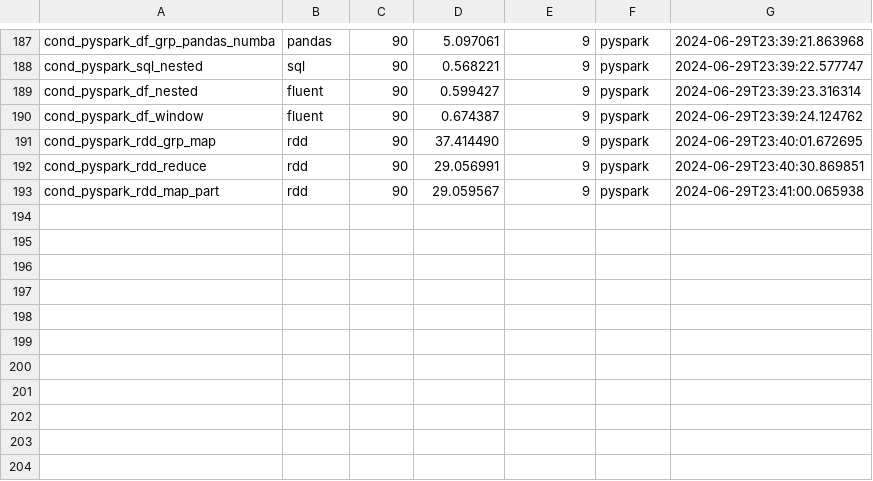
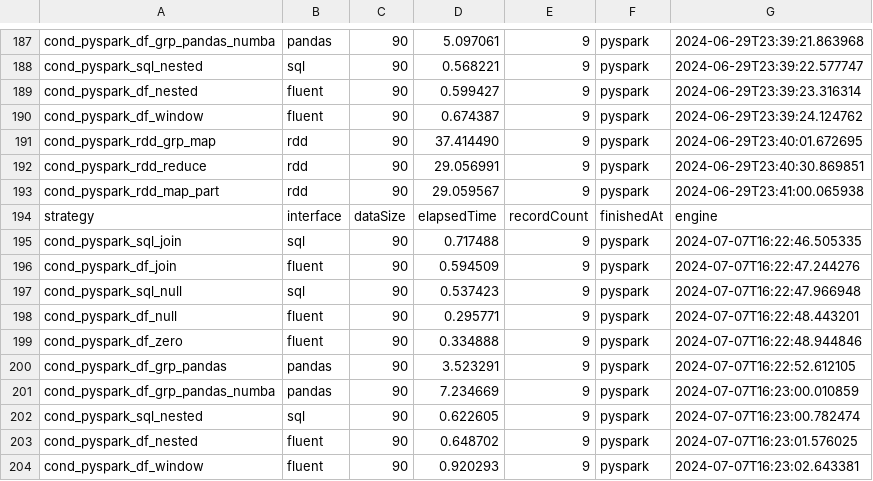
Before and after one commit to StevenDavisTechNotes/SparkAggregationMethods, a CSV file: SparkAggMethods_Python/Results/conditional_pyspark_runs.csv, drawn as a sheet; only a part is shown, gaps mark what is left out; the diff names each change by its address in the sheet, - before the commit and + after, or states it on an @@ line.

```diff
--- a/SparkAggMethods_Python/Results/conditional_pyspark_runs.csv
+++ b/SparkAggMethods_Python/Results/conditional_pyspark_runs.csv
+row 194: strategy | interface | dataSize | elapsedTime | recordCount | finishedAt | engine
+row 195: cond_pyspark_sql_join | sql | 90 | 0.717488 | 9 | pyspark | 2024-07-07T16:22:46.505335
+row 196: cond_pyspark_df_join | fluent | 90 | 0.594509 | 9 | pyspark | 2024-07-07T16:22:47.244276
+row 197: cond_pyspark_sql_null | sql | 90 | 0.537423 | 9 | pyspark | 2024-07-07T16:22:47.966948
+row 198: cond_pyspark_df_null | fluent | 90 | 0.295771 | 9 | pyspark | 2024-07-07T16:22:48.443201
+row 199: cond_pyspark_df_zero | fluent | 90 | 0.334888 | 9 | pyspark | 2024-07-07T16:22:48.944846
+row 200: cond_pyspark_df_grp_pandas | pandas | 90 | 3.523291 | 9 | pyspark | 2024-07-07T16:22:52.612105
+row 201: cond_pyspark_df_grp_pandas_numba | pandas | 90 | 7.234669 | 9 | pyspark | 2024-07-07T16:23:00.010859
+row 202: cond_pyspark_sql_nested | sql | 90 | 0.622605 | 9 | pyspark | 2024-07-07T16:23:00.782474
+row 203: cond_pyspark_df_nested | fluent | 90 | 0.648702 | 9 | pyspark | 2024-07-07T16:23:01.576025
+row 204: cond_pyspark_df_window | fluent | 90 | 0.920293 | 9 | pyspark | 2024-07-07T16:23:02.643381
```
Also changed, not shown: SparkAggMethods_Python/Results/bi_level_pyspark_runs.csv, SparkAggMethods_Python/Results/vanilla_dask_runs.csv, 47 other files.
